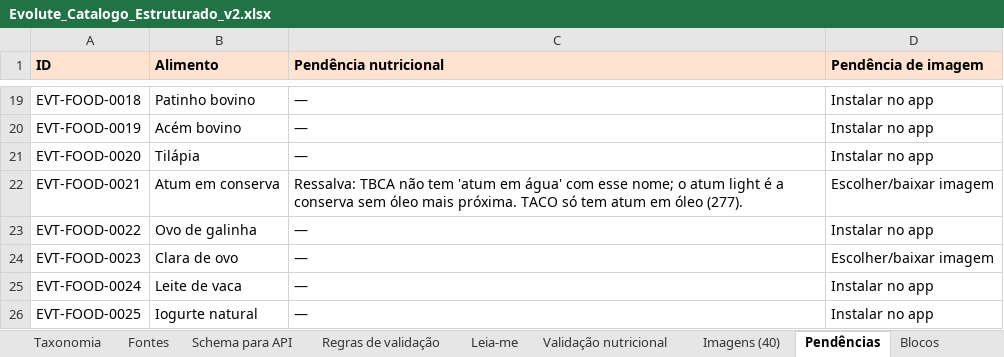
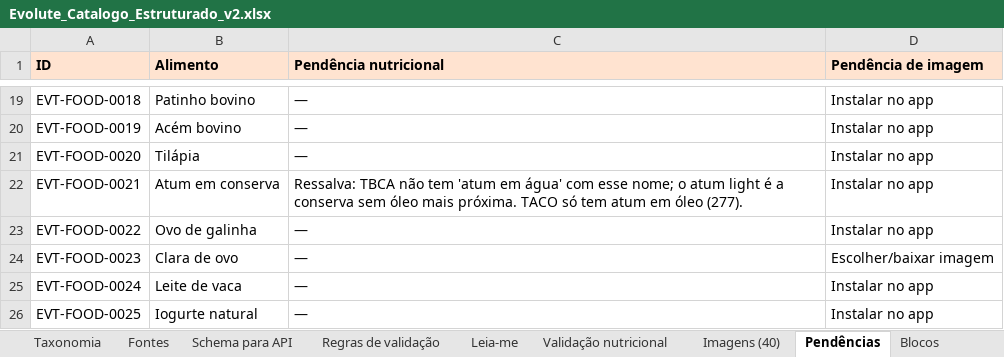
Before and after one commit to nerdecoracoes-coder/Treino-rafael, an Excel workbook: catalogo/Evolute_Catalogo_Estruturado_v2.xlsx, sheet Pendências, drawn as a sheet; only a part is shown, gaps mark what is left out; values as stored, in another font and other column widths than the file's, no borders; the diff names each change by its address in the sheet, - before the commit and + after, or states it on an @@ line.

```diff
--- a/catalogo/Evolute_Catalogo_Estruturado_v2.xlsx (sheet Pendências)
+++ b/catalogo/Evolute_Catalogo_Estruturado_v2.xlsx (sheet Pendências)
-D22 (Pendência de imagem): Escolher/baixar imagem
+D22 (Pendência de imagem): Instalar no app
```
Also changed, not shown: sheet Alimentos, sheet Imagens (40), 4 other files.
